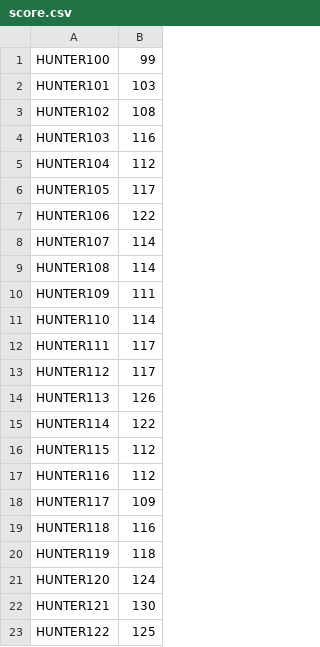
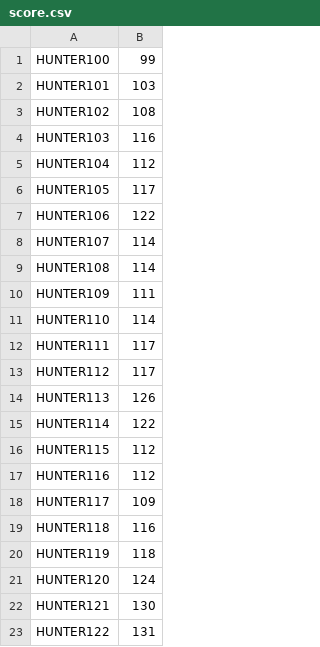
Before and after one commit to reoul/2022_HS_PLAYX4, a CSV file: score.csv, drawn as a sheet.

```diff
--- a/score.csv
+++ b/score.csv
@@ -22,2 +22,2 @@ HUNTER120,124
 HUNTER121,130
-HUNTER122,125
+HUNTER122,131
```
Also changed, not shown: setting.csv, 11 other files.
